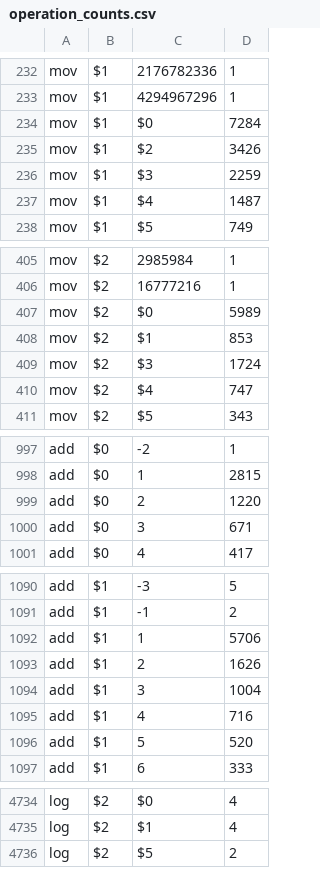
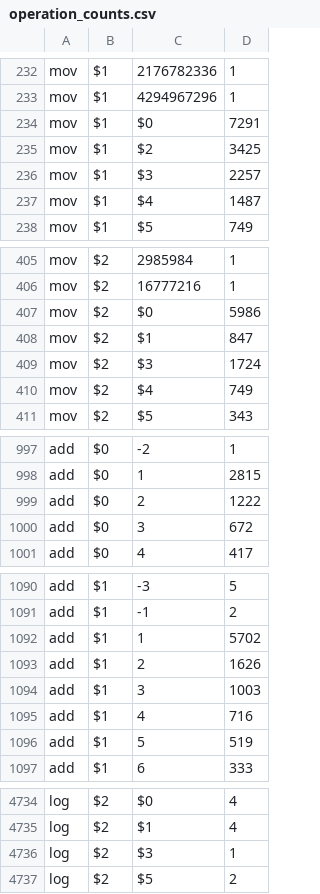
Before and after one commit to ckrause/loda, a CSV file: stats/operation_counts.csv, drawn as a sheet; only a part is shown, gaps mark what is left out; the diff covers the shown part only.

```diff
--- a/stats/operation_counts.csv
+++ b/stats/operation_counts.csv
@@ -233,5 +233,5 @@ mov,$1,2176782336,1
 mov,$1,4294967296,1
-mov,$1,$0,7284
-mov,$1,$2,3426
-mov,$1,$3,2259
+mov,$1,$0,7291
+mov,$1,$2,3425
+mov,$1,$3,2257
 mov,$1,$4,1487
@@ -406,6 +406,6 @@ mov,$2,2985984,1
 mov,$2,16777216,1
-mov,$2,$0,5989
-mov,$2,$1,853
+mov,$2,$0,5986
+mov,$2,$1,847
 mov,$2,$3,1724
-mov,$2,$4,747
+mov,$2,$4,749
 mov,$2,$5,343
@@ -998,4 +998,4 @@ add,$0,-2,1
 add,$0,1,2815
-add,$0,2,1220
-add,$0,3,671
+add,$0,2,1222
+add,$0,3,672
 add,$0,4,417
@@ -1091,7 +1091,7 @@ add,$1,-3,5
 add,$1,-1,2
-add,$1,1,5706
+add,$1,1,5702
 add,$1,2,1626
-add,$1,3,1004
+add,$1,3,1003
 add,$1,4,716
-add,$1,5,520
+add,$1,5,519
 add,$1,6,333
@@ -4735,2 +4735,3 @@ log,$2,$0,4
 log,$2,$1,4
+log,$2,$3,1
 log,$2,$5,2
```
Also changed, not shown: 43 edited cells elsewhere in this file, stats/constant_counts.csv, stats/program_lengths.csv, 44 other files.
